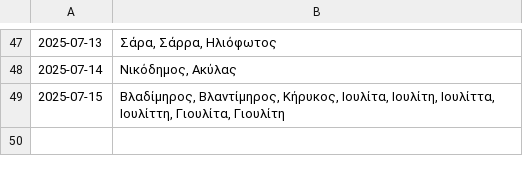
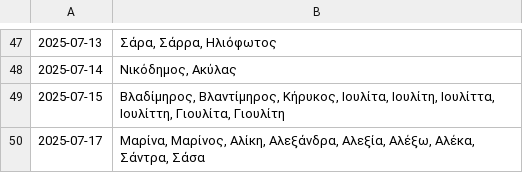
Before and after one commit to anargis/celebration-scraper, a CSV file: celebration-scraper.csv, drawn as a sheet; only a part is shown, gaps mark what is left out.

```diff
--- a/celebration-scraper.csv
+++ b/celebration-scraper.csv
@@ -49 +49,2 @@
 2025-07-15,"Βλαδίμηρος, Βλαντίμηρος, Κήρυκος, Ιουλίτα, Ιουλίτη, Ιουλίττα, Ιουλίττη, Γιουλίτα, Γιουλίτη"
+2025-07-17,"Μαρίνα, Μαρίνος, Αλίκη, Αλεξάνδρα, Αλεξία, Αλέξω, Αλέκα, Σάντρα, Σάσα"
```
